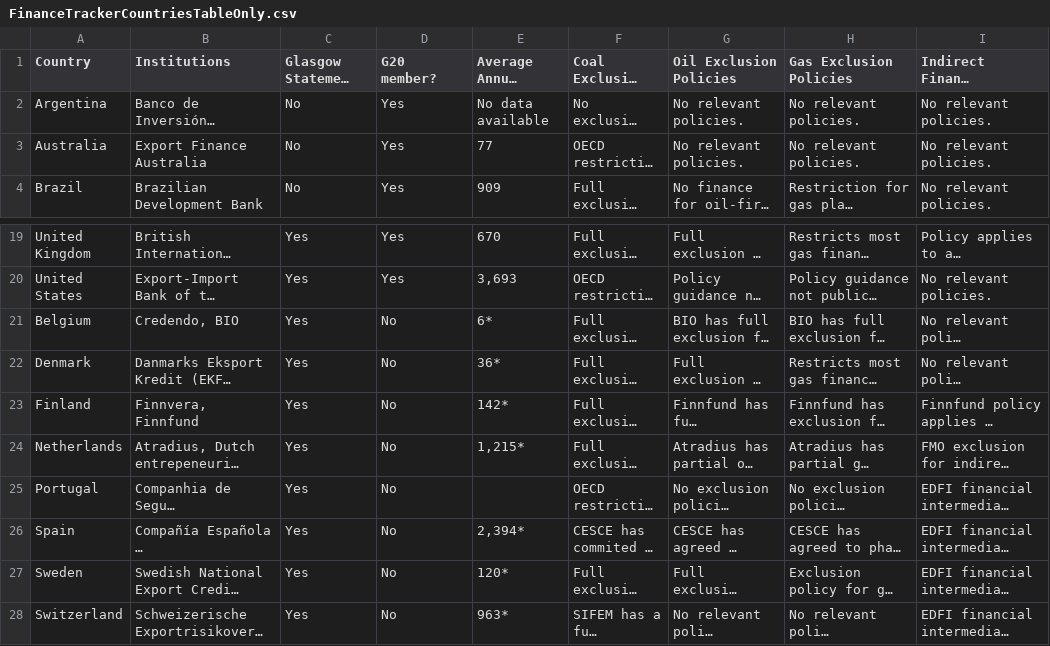
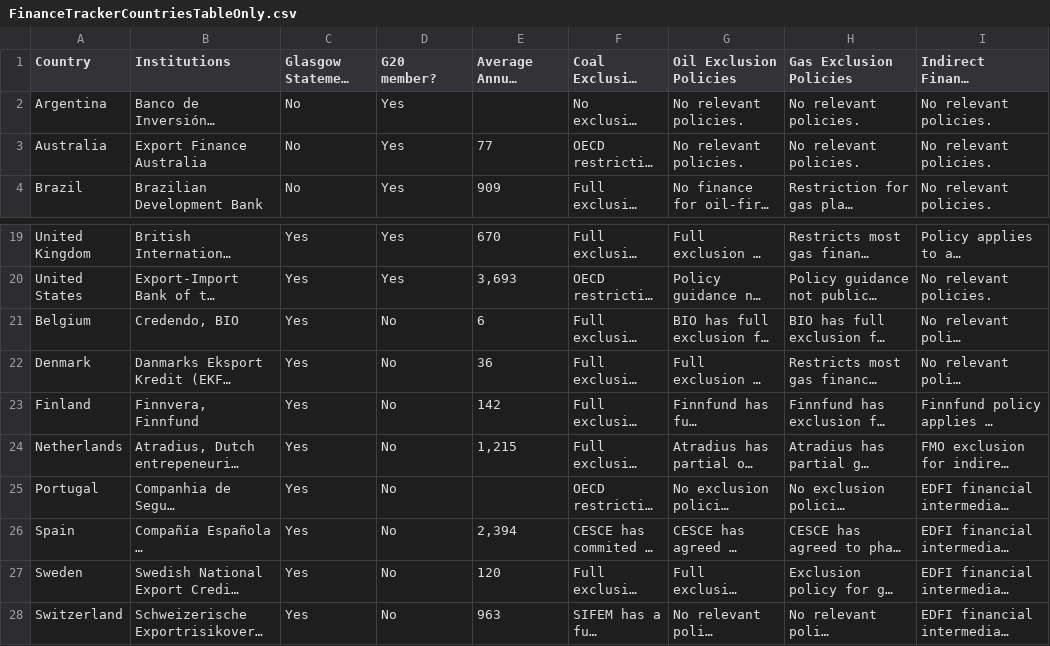
Before and after one commit to DigitalCharlie/oci-climate, a CSV file: public/FinanceTrackerCountriesTableOnly.csv, drawn as a sheet; only a part is shown, gaps mark what is left out; long unchanged cells end in …; the diff names each change by its address in the sheet, - before the commit and + after, or states it on an @@ line.

```diff
--- a/public/FinanceTrackerCountriesTableOnly.csv
+++ b/public/FinanceTrackerCountriesTableOnly.csv
-E2: No data available
+E2: (empty)
-E21: 6*
+E21: 6
-E22: 36*
+E22: 36
-E23: 142*
+E23: 142
-E24: 1,215*
+E24: 1,215
-E26: 2,394*
+E26: 2,394
-E27: 120*
+E27: 120
-E28: 963*
+E28: 963
```
Also changed, not shown: 1 other file.
